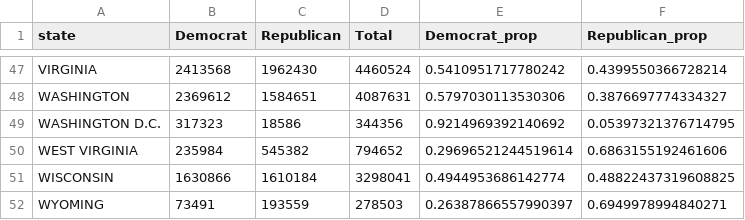
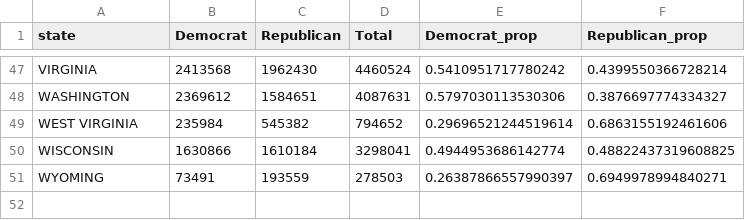
Before and after one commit to coopersigrist/SunSight, a CSV file: Data/Clean_Data/election_by_state.csv, drawn as a sheet; only a part is shown, gaps mark what is left out; the diff names each change by its address in the sheet, - before the commit and + after, or states it on an @@ line.

```diff
--- a/Data/Clean_Data/election_by_state.csv
+++ b/Data/Clean_Data/election_by_state.csv
-row 49: WASHINGTON D.C. | 317323 | 18586 | 344356 | 0.9214969392140692 | 0.05397321376714795
```
Also changed, not shown: 15 other files.
